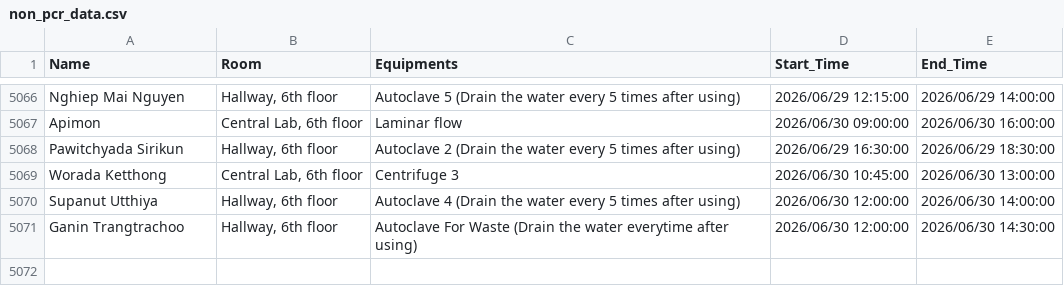
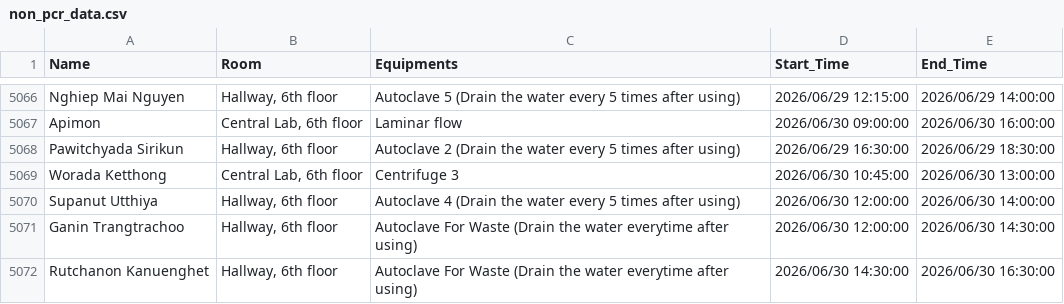
Before and after one commit to GeneticsKU/Lab-Equipments_Reservation, a CSV file: non_pcr_data.csv, drawn as a sheet; only a part is shown, gaps mark what is left out; the diff names each change by its address in the sheet, - before the commit and + after, or states it on an @@ line.

Commit message:
Update non_pcr_data.csv

```diff
--- a/non_pcr_data.csv
+++ b/non_pcr_data.csv
+row 5072: Rutchanon Kanuenghet | Hallway, 6th floor | Autoclave For Waste (Drain the water everytime after using) | 2026/06/30 14:30:00 | 2026/06/30 16:30:00
```
